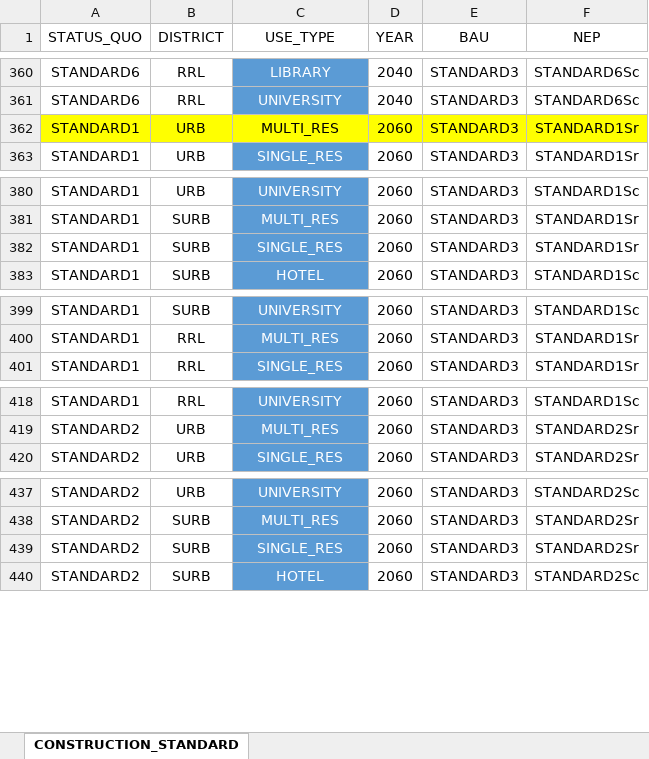
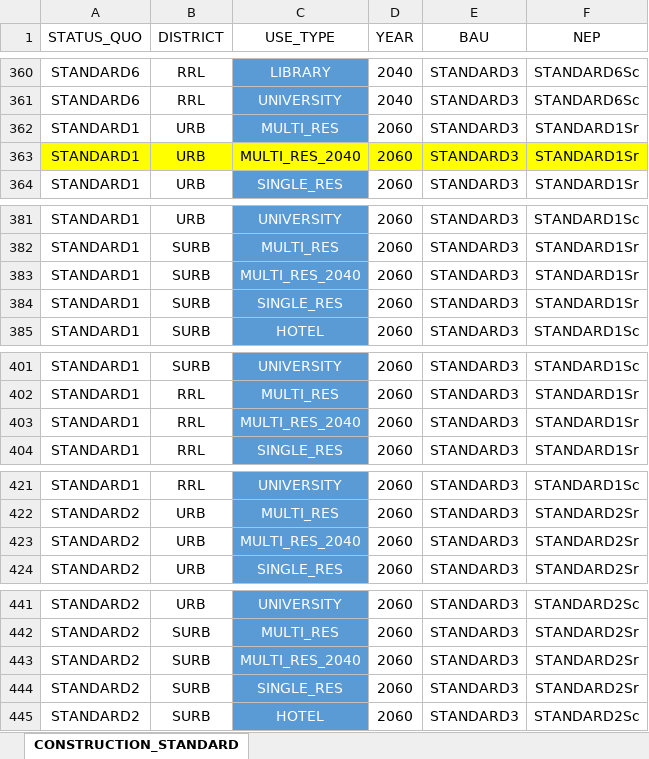
Before and after one commit to architecture-building-systems/cea-remap-ville-plugin, an Excel workbook: remap_ville_plugin/mapping_CONSTRUCTION_STANDARD.xlsx, sheet CONSTRUCTION_STANDARD, drawn as a sheet; only a part is shown, gaps mark what is left out; values as stored, in another font and other column widths than the file's, no borders; the diff covers the shown part only; the diff names each change by its address in the sheet, - before the commit and + after, or states it on an @@ line.

Commit message:
Added Multi Res 2040 to the NEP for the year 2060

```diff
--- a/remap_ville_plugin/mapping_CONSTRUCTION_STANDARD.xlsx (sheet CONSTRUCTION_STANDARD)
+++ b/remap_ville_plugin/mapping_CONSTRUCTION_STANDARD.xlsx (sheet CONSTRUCTION_STANDARD)
-A362:B362 fill: #FFFF00
+A362:B362 fill: none
@@ C362 fill: #FFFF00 → #5B9BD5, text colour: black → #FFFFFF @@
-D362:F362 fill: #FFFF00
+D362:F362 fill: none
+row 363: STANDARD1 | URB | MULTI_RES_2040 | 2060 | STANDARD3 | STANDARD1Sr
+row 383: STANDARD1 | SURB | MULTI_RES_2040 | 2060 | STANDARD3 | STANDARD1Sr
+row 403: STANDARD1 | RRL | MULTI_RES_2040 | 2060 | STANDARD3 | STANDARD1Sr
+row 423: STANDARD2 | URB | MULTI_RES_2040 | 2060 | STANDARD3 | STANDARD2Sr
+row 443: STANDARD2 | SURB | MULTI_RES_2040 | 2060 | STANDARD3 | STANDARD2Sr
```
Also changed, not shown: 13 added rows elsewhere in this sheet, formulas that keep their value.
